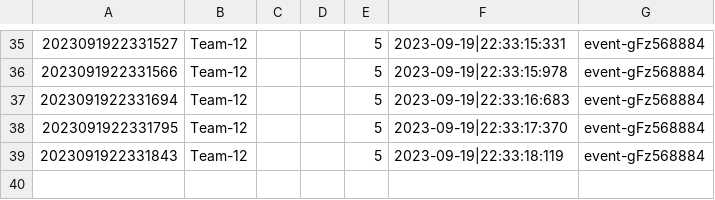
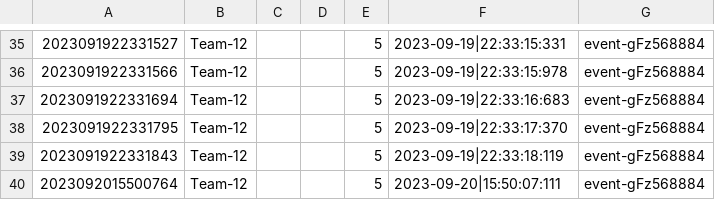
Before and after one commit to Homiez09/plasom-reunion, a CSV file: data/team-list.csv, drawn as a sheet; only a part is shown, gaps mark what is left out; the diff names each change by its address in the sheet, - before the commit and + after, or states it on an @@ line.

Commit message:
update data

```diff
--- a/data/team-list.csv
+++ b/data/team-list.csv
+row 40: 2023092015500764 | Team-12 |  |  | 5 | 2023-09-20|15:50:07:111 | event-gFz568884
```
Also changed, not shown: data/join-team.csv, data/user-list.csv.
